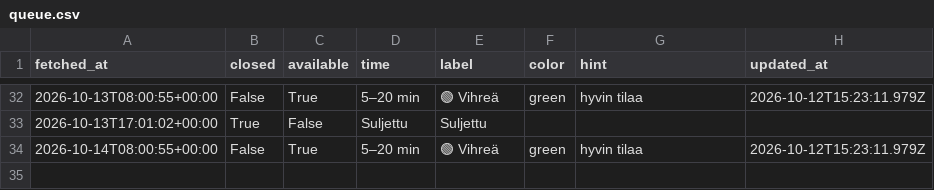
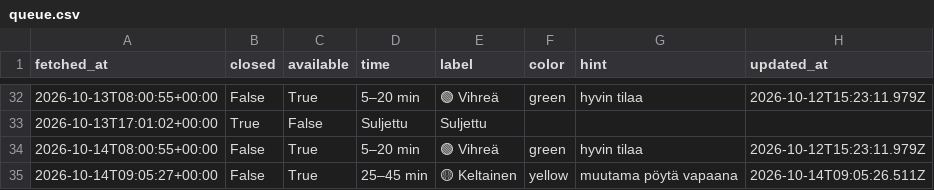
Before and after one commit to entsukki/gr-trendi, a CSV file: data/queue.csv, drawn as a sheet; only a part is shown, gaps mark what is left out.

```diff
--- a/data/queue.csv
+++ b/data/queue.csv
@@ -34 +34,2 @@ fetched_at,closed,available,time,label,color,hint,updated_at
 2026-10-14T08:00:55+00:00,False,True,5–20 min,🟢 Vihreä,green,hyvin tilaa,2026-10-12T15:23:11.979Z
+2026-10-14T09:05:27+00:00,False,True,25–45 min,🟡 Keltainen,yellow,muutama pöytä vapaana,2026-10-14T09:05:26.511Z
```
